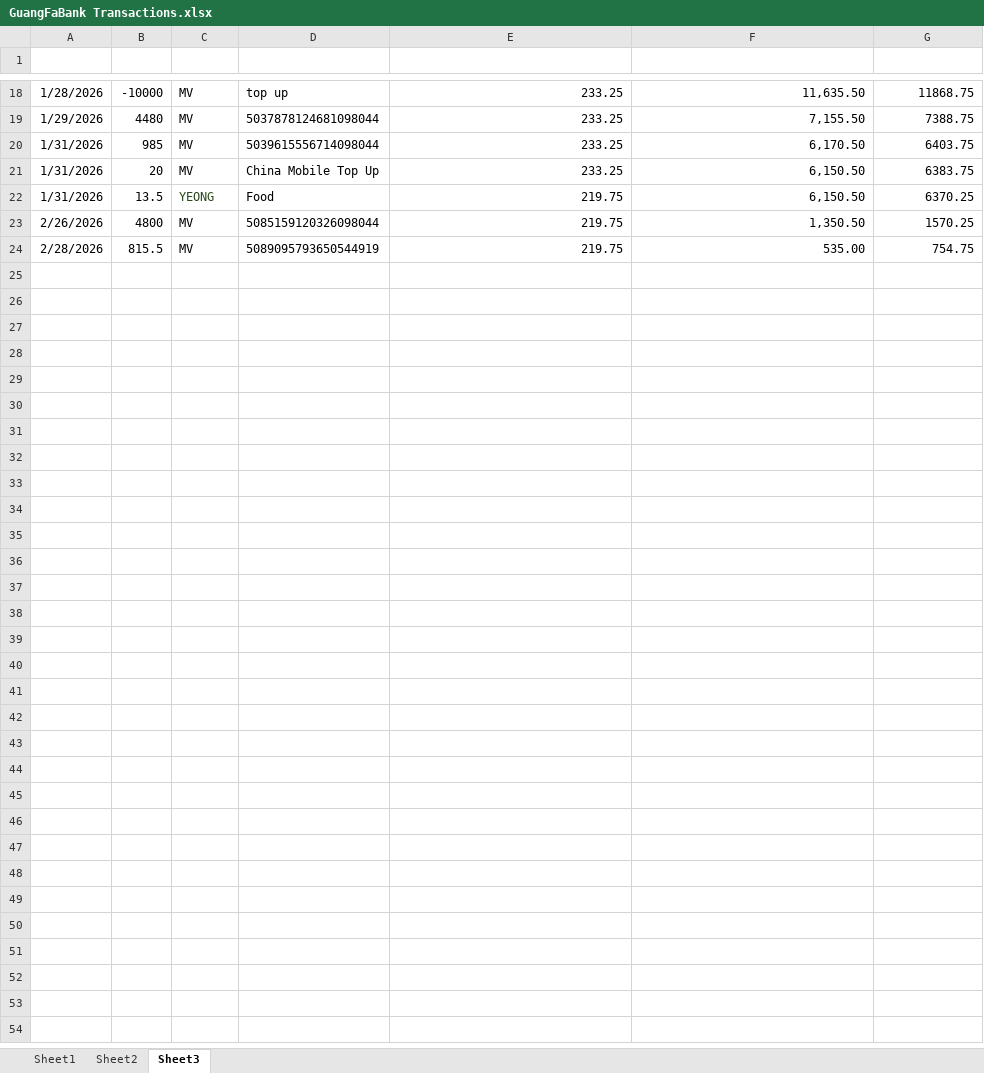
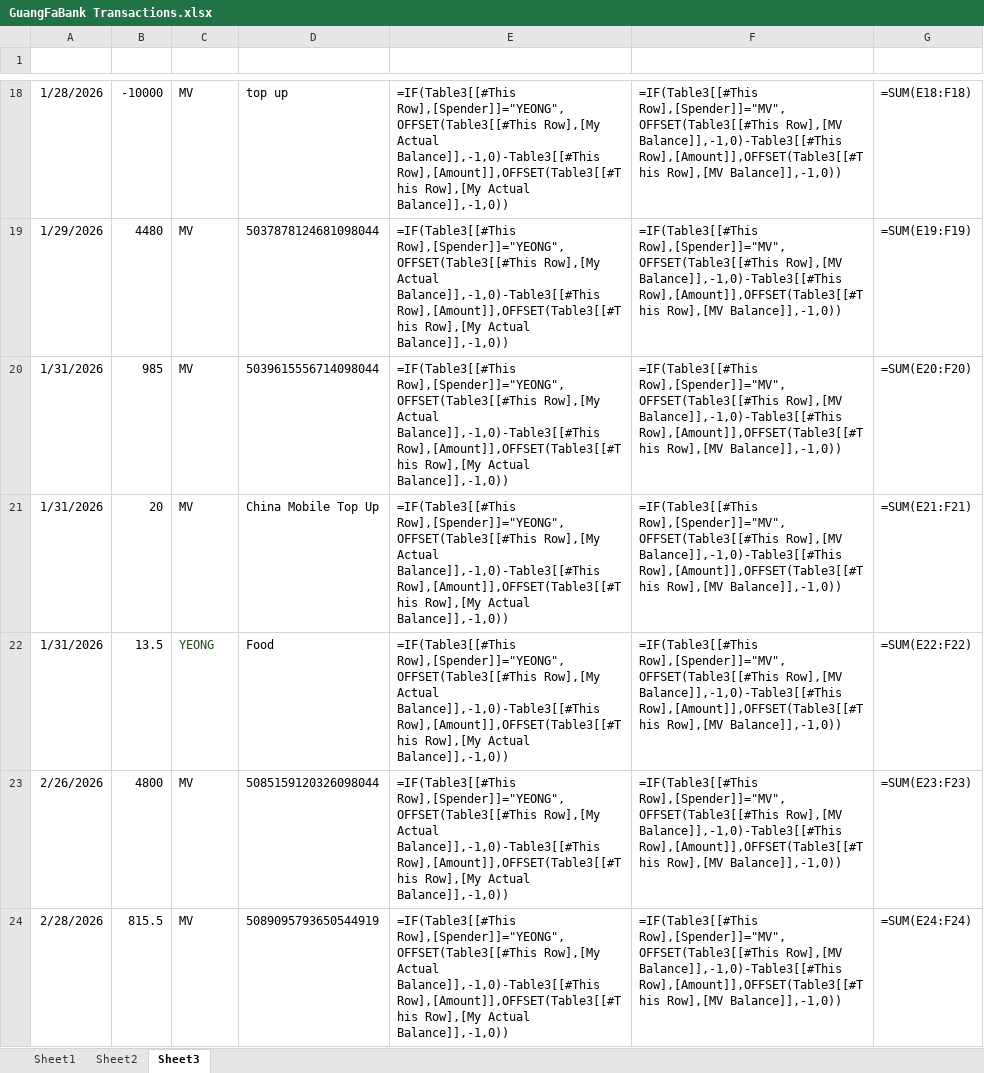
Before and after one commit to yeongsongren/my-app, an Excel workbook: GuangFaBank Transactions.xlsx, sheet Sheet3, drawn as a sheet; only a part is shown, gaps mark what is left out; values as stored, in another font and other column widths than the file's, no borders; formulas without a stored value are shown as written; table styles not drawn; the diff covers the shown part only; the diff names each change by its address in the sheet, - before the commit and + after, or states it on an @@ line.

Commit message:
Added row to Sheet2

```diff
--- a/GuangFaBank Transactions.xlsx (sheet Sheet3)
+++ b/GuangFaBank Transactions.xlsx (sheet Sheet3)
-E18:E21 (My Actual Balance): 233.25
+E18:E21 (My Actual Balance): =IF(Table3[[#This Row],[Spender]]="YEONG",OFFSET(Table3[[#This Row],[My Actual Balance]],-1,0)-Table3[[#This Row],[Amount]],OFFSET(Table3[[#This Row],[My Actual Balance]],-1,0))
-F18 (MV Balance): 11,635.50
+F18 (MV Balance): =IF(Table3[[#This Row],[Spender]]="MV",OFFSET(Table3[[#This Row],[MV Balance]],-1,0)-Table3[[#This Row],[Amount]],OFFSET(Table3[[#This Row],[MV Balance]],-1,0))
-G18 (Bank Balance): 11868.75
+G18 (Bank Balance): =SUM(E18:F18)
-F19 (MV Balance): 7,155.50
+F19 (MV Balance): =IF(Table3[[#This Row],[Spender]]="MV",OFFSET(Table3[[#This Row],[MV Balance]],-1,0)-Table3[[#This Row],[Amount]],OFFSET(Table3[[#This Row],[MV Balance]],-1,0))
-G19 (Bank Balance): 7388.75
+G19 (Bank Balance): =SUM(E19:F19)
-F20 (MV Balance): 6,170.50
+F20 (MV Balance): =IF(Table3[[#This Row],[Spender]]="MV",OFFSET(Table3[[#This Row],[MV Balance]],-1,0)-Table3[[#This Row],[Amount]],OFFSET(Table3[[#This Row],[MV Balance]],-1,0))
-G20 (Bank Balance): 6403.75
+G20 (Bank Balance): =SUM(E20:F20)
-F21:F22 (MV Balance): 6,150.50
+F21:F22 (MV Balance): =IF(Table3[[#This Row],[Spender]]="MV",OFFSET(Table3[[#This Row],[MV Balance]],-1,0)-Table3[[#This Row],[Amount]],OFFSET(Table3[[#This Row],[MV Balance]],-1,0))
-G21 (Bank Balance): 6383.75
+G21 (Bank Balance): =SUM(E21:F21)
-E22:E24 (My Actual Balance): 219.75
+E22:E24 (My Actual Balance): =IF(Table3[[#This Row],[Spender]]="YEONG",OFFSET(Table3[[#This Row],[My Actual Balance]],-1,0)-Table3[[#This Row],[Amount]],OFFSET(Table3[[#This Row],[My Actual Balance]],-1,0))
-G22 (Bank Balance): 6370.25
+G22 (Bank Balance): =SUM(E22:F22)
-F23 (MV Balance): 1,350.50
+F23 (MV Balance): =IF(Table3[[#This Row],[Spender]]="MV",OFFSET(Table3[[#This Row],[MV Balance]],-1,0)-Table3[[#This Row],[Amount]],OFFSET(Table3[[#This Row],[MV Balance]],-1,0))
-G23 (Bank Balance): 1570.25
+G23 (Bank Balance): =SUM(E23:F23)
-F24 (MV Balance): 535.00
+F24 (MV Balance): =IF(Table3[[#This Row],[Spender]]="MV",OFFSET(Table3[[#This Row],[MV Balance]],-1,0)-Table3[[#This Row],[Amount]],OFFSET(Table3[[#This Row],[MV Balance]],-1,0))
-G24 (Bank Balance): 754.75
+G24 (Bank Balance): =SUM(E24:F24)
```
Also changed, not shown: 45 edited cells elsewhere in this sheet, sheet Sheet2.
